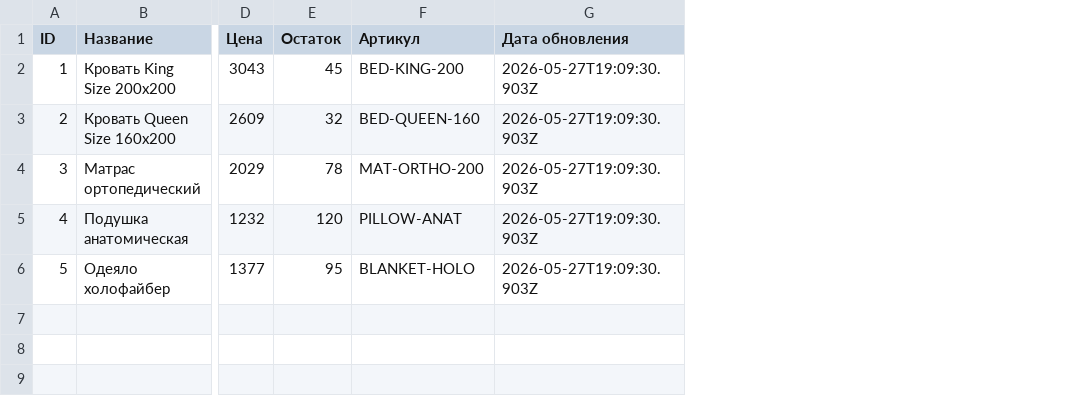
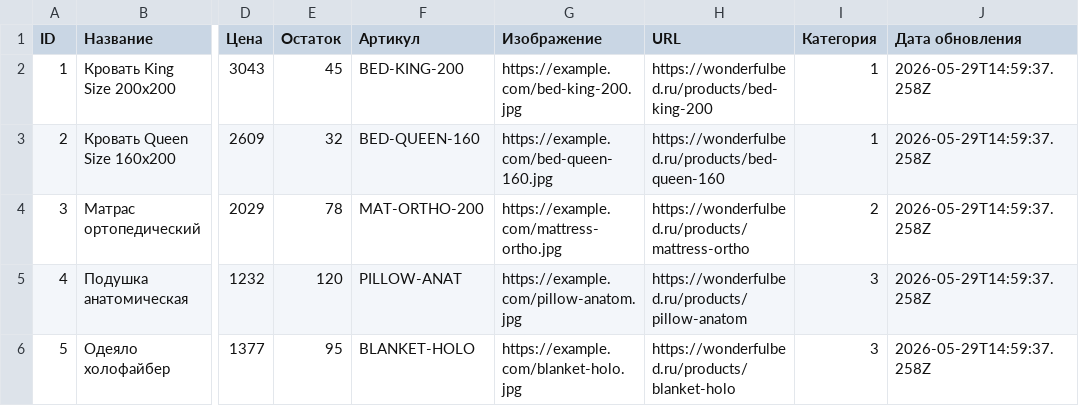
Before and after one commit to Grachik2007/TestGitHub, a CSV file: feeds/products.csv, drawn as a sheet; only a part is shown, gaps mark what is left out; addresses are those after the commit; the diff names each change by its address in the sheet, - before the commit and + after, or states it on an @@ line.

```diff
--- a/feeds/products.csv
+++ b/feeds/products.csv
+column G (Изображение), rows 2-6: https://example.com/bed-king-200.jpg | https://example.com/bed-queen-160.jpg | https://example.com/mattress-ortho.jpg | https://example.com/pillow-anatom.jpg | https://example.com/blanket-holo.jpg
+column H (URL), rows 2-6: https://wonderfulbed.ru/products/bed-king-200 | https://wonderfulbed.ru/products/bed-queen-160 | https://wonderfulbed.ru/products/mattress-ortho | https://wonderfulbed.ru/products/pillow-anatom | https://wonderfulbed.ru/products/blanket-holo
+column I (Категория), rows 2-6: 1 | 1 | 2 | 3 | 3
-J2:J6 (Дата обновления): 2026-05-27T19:09:30.903Z
+J2:J6 (Дата обновления): 2026-05-29T14:59:37.258Z
```
Also changed, not shown: 4 other files.
